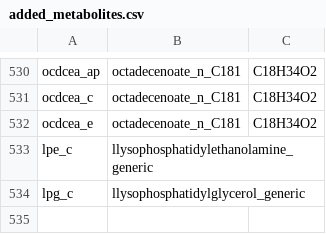
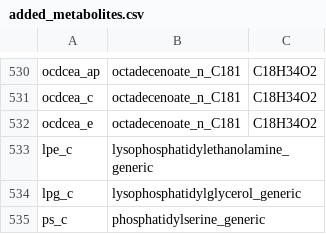
Before and after one commit to gulermalaria/iPfal17_curation, a CSV file: data/added_metabolites.csv, drawn as a sheet; only a part is shown, gaps mark what is left out.

```diff
--- a/data/added_metabolites.csv
+++ b/data/added_metabolites.csv
@@ -532,3 +532,4 @@ ocdcea_c,octadecenoate_n_C181,C18H34O2
 ocdcea_e,octadecenoate_n_C181,C18H34O2
-lpe_c,llysophosphatidylethanolamine_generic,
-lpg_c,llysophosphatidylglycerol_generic,
+lpe_c,lysophosphatidylethanolamine_generic,
+lpg_c,lysophosphatidylglycerol_generic,
+ps_c,phosphatidylserine_generic,
```
Also changed, not shown: data/edits_additions_or_modifications_final.csv.
